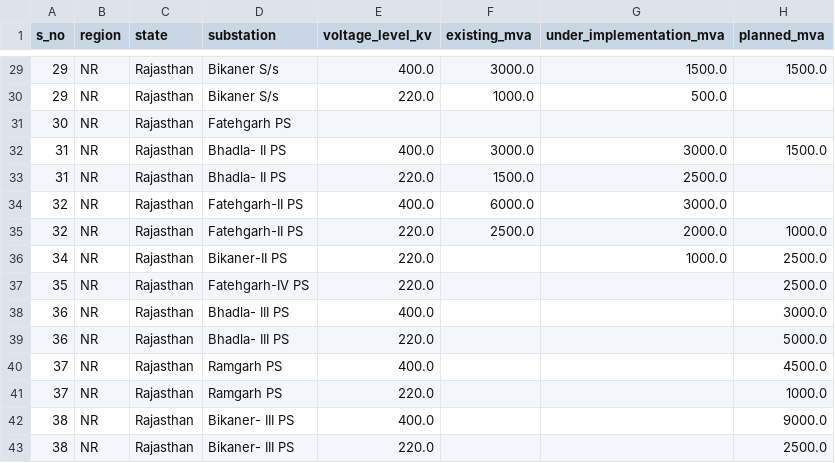
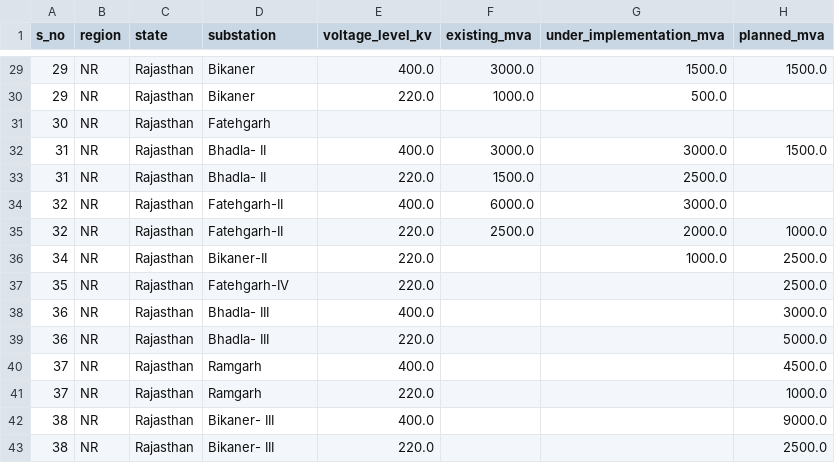
Before and after one commit to AakashNeeliBotz/CTU-PDF-EXTRACTOR, a CSV file: extraction_output/Transformation_Capacity_extracted_data.csv, drawn as a sheet; only a part is shown, gaps mark what is left out; the diff covers the shown part only; the diff names each change by its address in the sheet, - before the commit and + after, or states it on an @@ line.

```diff
--- a/extraction_output/Transformation_Capacity_extracted_data.csv
+++ b/extraction_output/Transformation_Capacity_extracted_data.csv
-D29:D30 (substation): Bikaner S/s
+D29:D30 (substation): Bikaner
-D31 (substation): Fatehgarh PS
+D31 (substation): Fatehgarh
-D32:D33 (substation): Bhadla- II PS
+D32:D33 (substation): Bhadla- II
-D34:D35 (substation): Fatehgarh-II PS
+D34:D35 (substation): Fatehgarh-II
-D36 (substation): Bikaner-II PS
+D36 (substation): Bikaner-II
-D37 (substation): Fatehgarh-IV PS
+D37 (substation): Fatehgarh-IV
-D38:D39 (substation): Bhadla- III PS
+D38:D39 (substation): Bhadla- III
-D40:D41 (substation): Ramgarh PS
+D40:D41 (substation): Ramgarh
-D42:D43 (substation): Bikaner- III PS
+D42:D43 (substation): Bikaner- III
```
Also changed, not shown: 27 edited cells elsewhere in this file, extraction_output/Data_to_be_captured_extracted_data.csv, extraction_output/Margin_extracted_data.csv, 51 other files.
